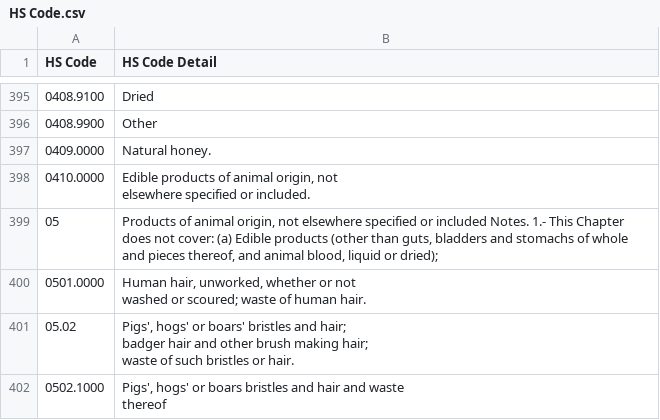
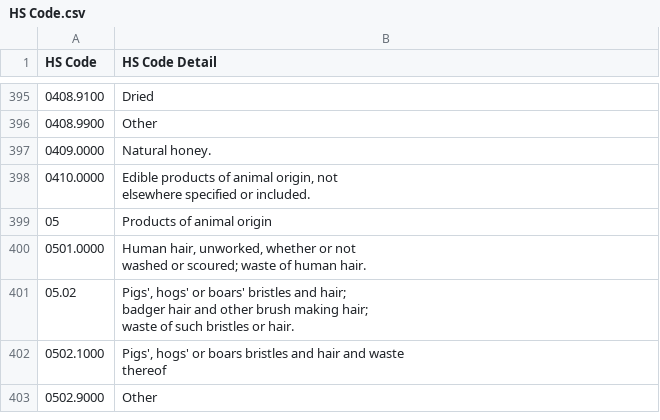
Before and after one commit to ERPNEXT-PAKISTAN/FBR-Pakistan, a CSV file: FBR Tax Type Excel Data/HS Code.csv, drawn as a sheet; only a part is shown, gaps mark what is left out; the shorter side is filled out with more unchanged rows; the diff names each change by its address in the sheet, - before the commit and + after, or states it on an @@ line.

Commit message:
Update HS Code.csv

```diff
--- a/FBR Tax Type Excel Data/HS Code.csv
+++ b/FBR Tax Type Excel Data/HS Code.csv
-B399 (HS Code Detail): …of animal origin, not elsewhere specified or included Notes. 1.- This Chapter does not cover: (a) Edible products (other than guts, bladders and stomachs of whole and pieces thereof, and animal blood, liquid or dried);
+B399 (HS Code Detail): …of animal origin
```
